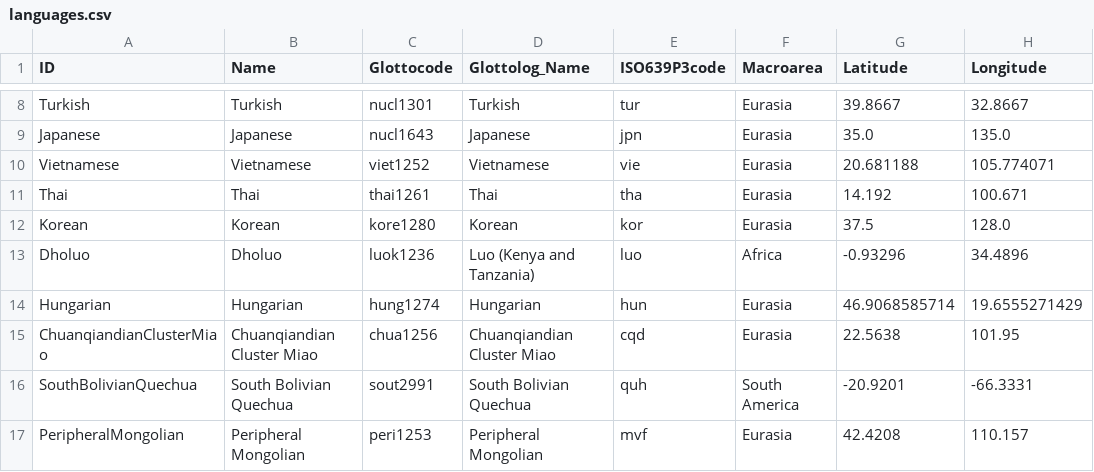
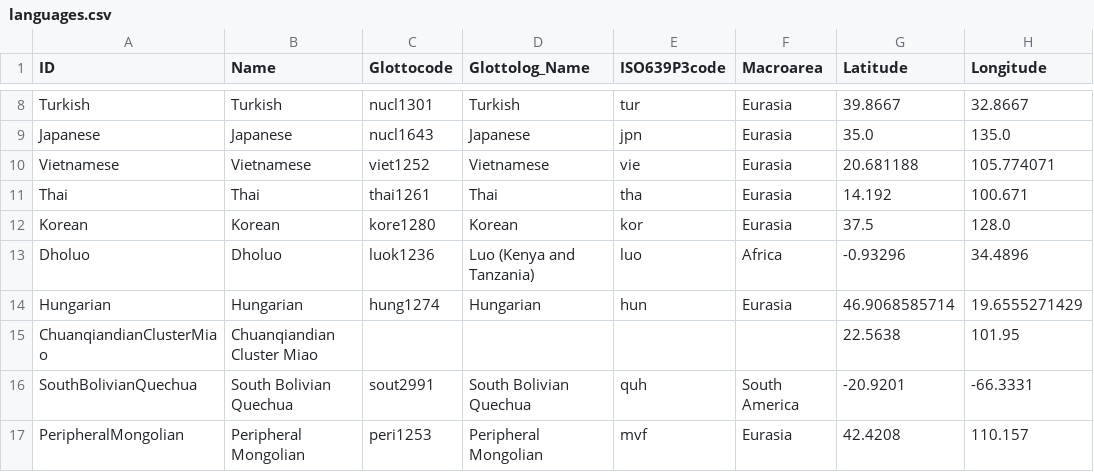
Before and after one commit to lexibank/joophonosemantic, a CSV file: cldf/languages.csv, drawn as a sheet; only a part is shown, gaps mark what is left out; the diff names each change by its address in the sheet, - before the commit and + after, or states it on an @@ line.

Commit message:
kicking out glottocode

```diff
--- a/cldf/languages.csv
+++ b/cldf/languages.csv
-C15 (Glottocode): chua1256
+C15 (Glottocode): (empty)
-D15 (Glottolog_Name): Chuanqiandian Cluster Miao
+D15 (Glottolog_Name): (empty)
-E15 (ISO639P3code): cqd
+E15 (ISO639P3code): (empty)
-F15 (Macroarea): Eurasia
+F15 (Macroarea): (empty)
```
Also changed, not shown: etc/languages.csv, 4 other files.
